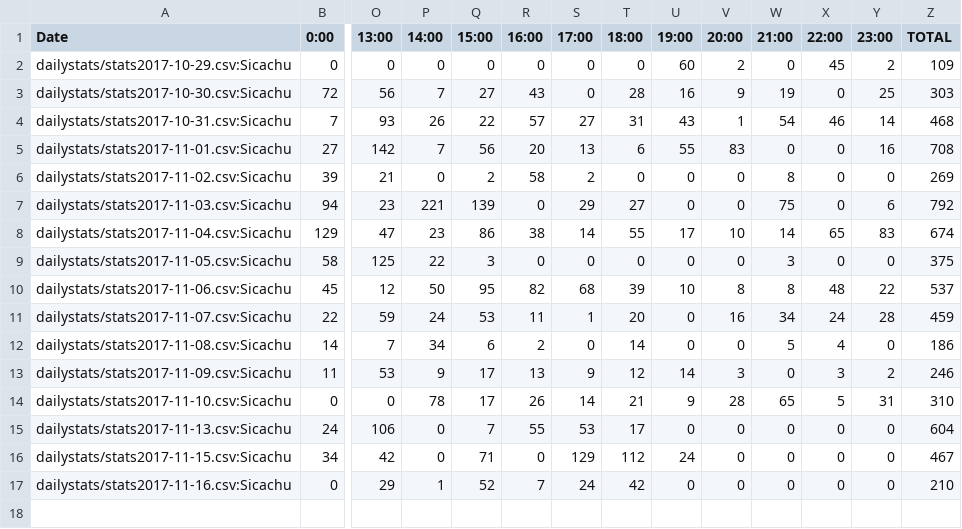
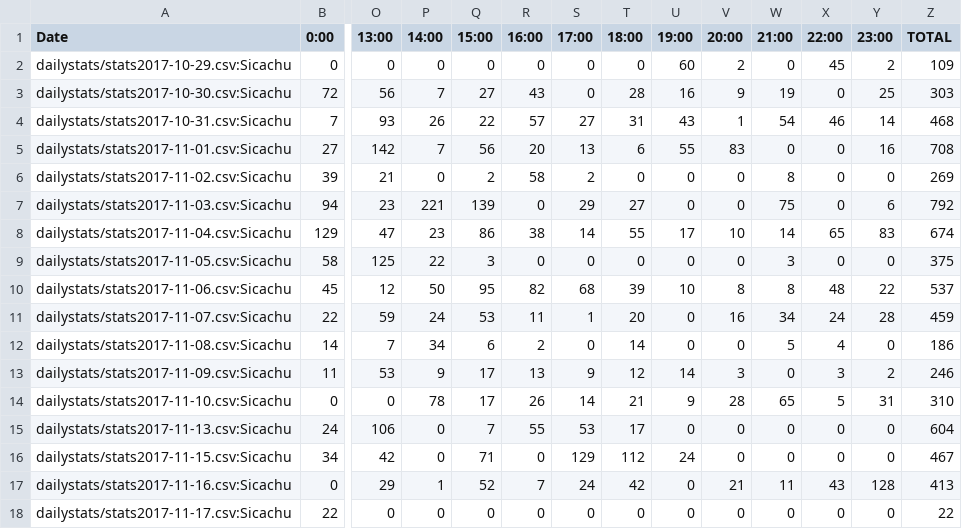
Before and after one commit to kenneththomas/ari4stats, a CSV file: userstats/Sicachu.csv, drawn as a sheet; only a part is shown, gaps mark what is left out; rows hold the shown columns only; the diff names each change by its address in the sheet, - before the commit and + after, or states it on an @@ line.

```diff
--- a/userstats/Sicachu.csv
+++ b/userstats/Sicachu.csv
-V17 (20:00): 0
+V17 (20:00): 21
-W17 (21:00): 0
+W17 (21:00): 11
-X17 (22:00): 0
+X17 (22:00): 43
-Y17 (23:00): 0
+Y17 (23:00): 128
-Z17 (TOTAL): 210
+Z17 (TOTAL): 413
+row 18: dailystats/stats2017-11-17.csv:Sicachu | 22 | 0 | 0 | 0 | 0 | 0 | 0 | 0 | 0 | 0 | 0 | 0 | 22
```
Also changed, not shown: alltime/messagesperday.csv, dailystats/stats2017-11-16.csv, 24 other files.
